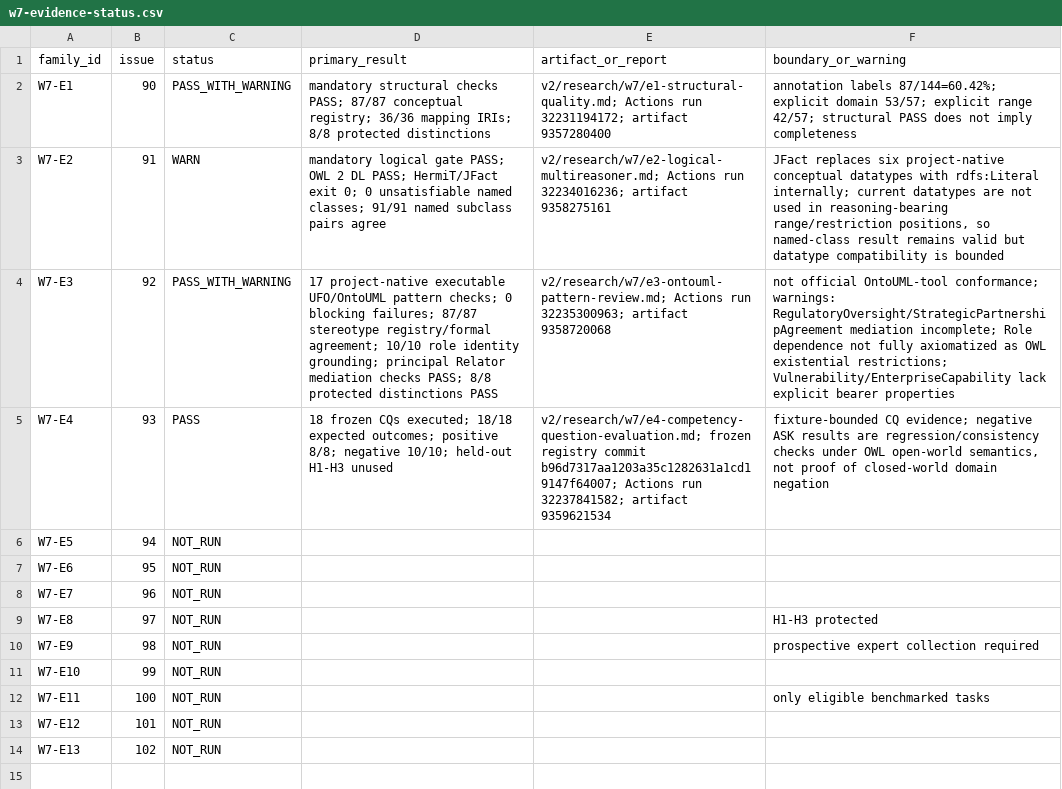
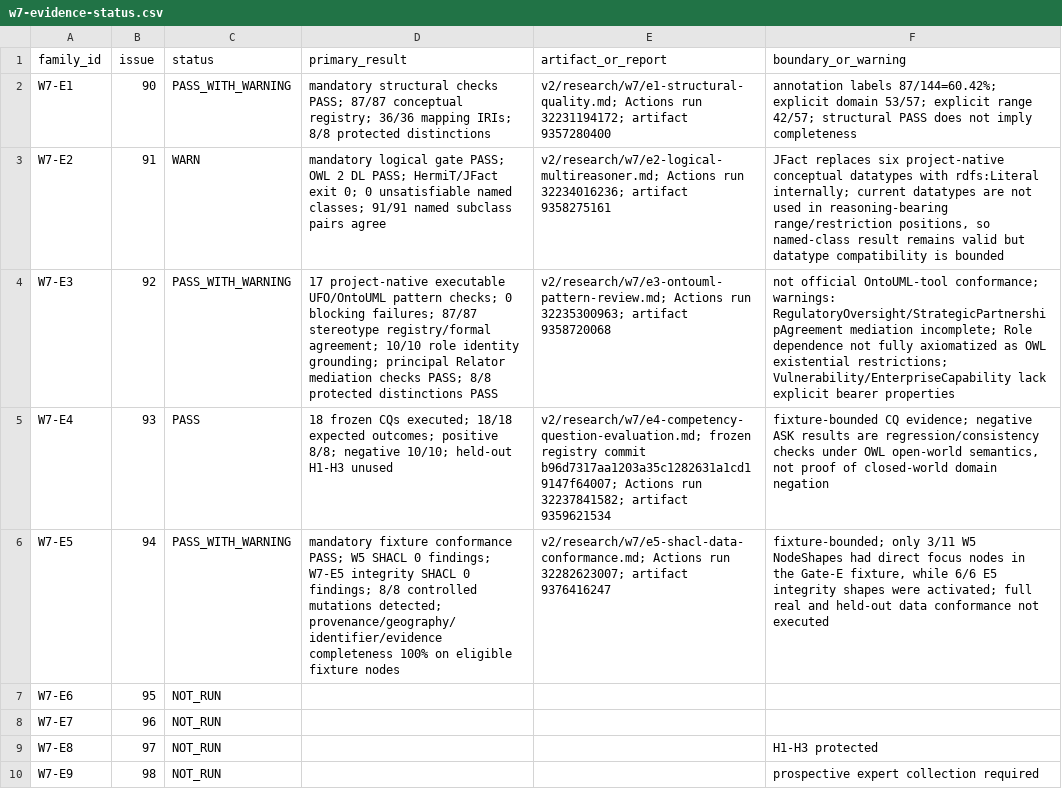
Before and after one commit to ArazSaieArasi3/CM-PharmE, a CSV file: v2/evaluation/results/w7-evidence-status.csv, drawn as a sheet; only a part is shown; the shorter side is filled out with more unchanged rows.

Commit message:
Register W7-E5 SHACL evidence status

```diff
--- a/v2/evaluation/results/w7-evidence-status.csv
+++ b/v2/evaluation/results/w7-evidence-status.csv
@@ -5,3 +5,3 @@ W7-E3,92,PASS_WITH_WARNING,"17 project-native executable UFO/OntoUML pattern che
 W7-E4,93,PASS,"18 frozen CQs executed; 18/18 expected outcomes; positive 8/8; negative 10/10; held-out H1-H3 unused","v2/research/w7/e4-competency-question-evaluation.md; frozen registry commit b96d7317aa1203a35c1282631a1cd19147f64007; Actions run 32237841582; artifact 9359621534","fixture-bounded CQ evidence; negative ASK results are regression/consistency checks under OWL open-world semantics, not proof of closed-world domain negation"
-W7-E5,94,NOT_RUN,,,
+W7-E5,94,PASS_WITH_WARNING,"mandatory fixture conformance PASS; W5 SHACL 0 findings; W7-E5 integrity SHACL 0 findings; 8/8 controlled mutations detected; provenance/geography/identifier/evidence completeness 100% on eligible fixture nodes","v2/research/w7/e5-shacl-data-conformance.md; Actions run 32282623007; artifact 9376416247","fixture-bounded; only 3/11 W5 NodeShapes had direct focus nodes in the Gate-E fixture, while 6/6 E5 integrity shapes were activated; full real and held-out data conformance not executed"
 W7-E6,95,NOT_RUN,,,
```
